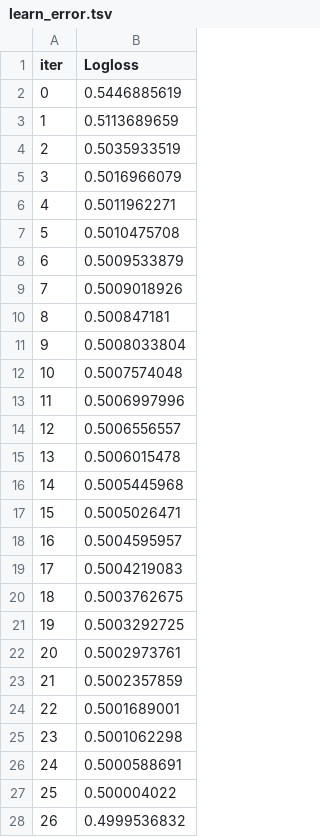
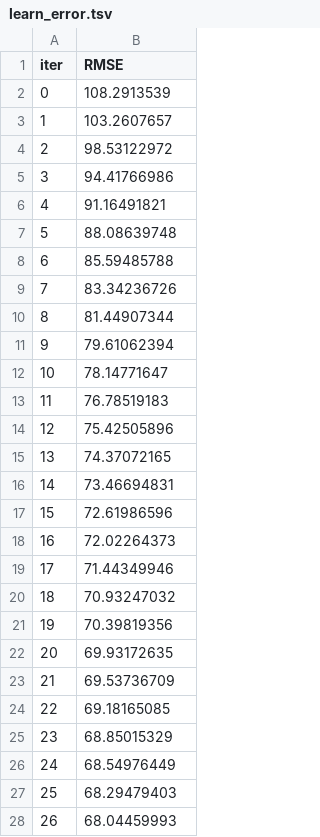
Before and after one commit to MomsDeveloper/awesome-ml-pipeline, a TSV file: notebooks/catboost_info/learn_error.tsv, drawn as a sheet; only a part is shown; the diff covers the shown part only.

```diff
--- a/notebooks/catboost_info/learn_error.tsv
+++ b/notebooks/catboost_info/learn_error.tsv
@@ -1,28 +1,28 @@
-iter	Logloss
-0	0.5446885619
-1	0.5113689659
-2	0.5035933519
-3	0.5016966079
-4	0.5011962271
-5	0.5010475708
-6	0.5009533879
-7	0.5009018926
-8	0.500847181
-9	0.5008033804
-10	0.5007574048
-11	0.5006997996
-12	0.5006556557
-13	0.5006015478
-14	0.5005445968
-15	0.5005026471
-16	0.5004595957
-17	0.5004219083
-18	0.5003762675
-19	0.5003292725
-20	0.5002973761
-21	0.5002357859
-22	0.5001689001
-23	0.5001062298
-24	0.5000588691
-25	0.500004022
-26	0.4999536832
+iter	RMSE
+0	108.2913539
+1	103.2607657
+2	98.53122972
+3	94.41766986
+4	91.16491821
+5	88.08639748
+6	85.59485788
+7	83.34236726
+8	81.44907344
+9	79.61062394
+10	78.14771647
+11	76.78519183
+12	75.42505896
+13	74.37072165
+14	73.46694831
+15	72.61986596
+16	72.02264373
+17	71.44349946
+18	70.93247032
+19	70.39819356
+20	69.93172635
+21	69.53736709
+22	69.18165085
+23	68.85015329
+24	68.54976449
+25	68.29479403
+26	68.04459993
```
Also changed, not shown: 73 edited cells elsewhere in this file, notebooks/catboost_info/time_left.tsv, 5 other files.
